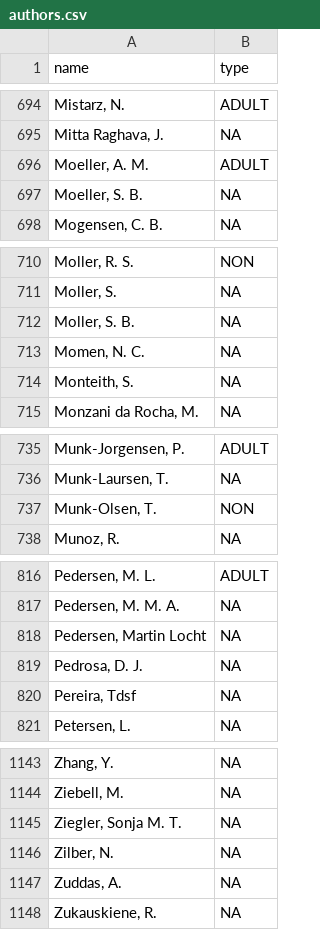
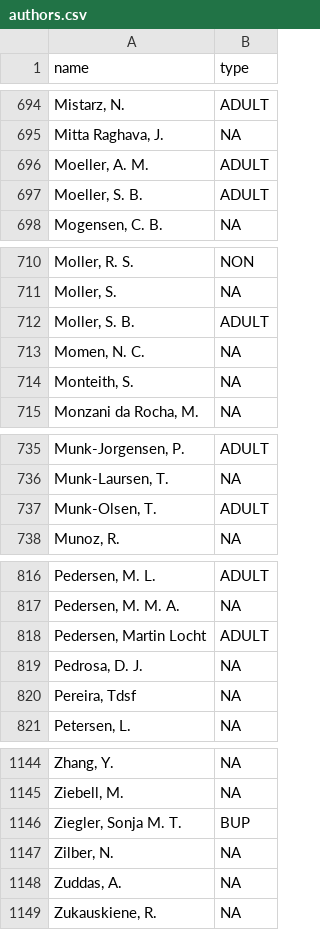
Before and after one commit to anton0949/RDS-psychiatry-publications-2022, a CSV file: Data/authors.csv, drawn as a sheet; only a part is shown, gaps mark what is left out; the diff covers the shown part only.

```diff
--- a/Data/authors.csv
+++ b/Data/authors.csv
@@ -696,3 +696,3 @@
 "Moeller, A. M.","ADULT"
-"Moeller, S. B.",NA
+"Moeller, S. B.","ADULT"
 "Mogensen, C. B.",NA
@@ -711,3 +711,3 @@
 "Moller, S.",NA
-"Moller, S. B.",NA
+"Moller, S. B.","ADULT"
 "Momen, N. C.",NA
@@ -736,3 +736,3 @@
 "Munk-Laursen, T.",NA
-"Munk-Olsen, T.","NON"
+"Munk-Olsen, T.","ADULT"
 "Munoz, R.",NA
@@ -817,3 +817,3 @@
 "Pedersen, M. M. A.",NA
-"Pedersen, Martin Locht",NA
+"Pedersen, Martin Locht","ADULT"
 "Pedrosa, D. J.",NA
@@ -1144,3 +1145,3 @@
 "Ziebell, M.",NA
-"Ziegler, Sonja M. T.",NA
+"Ziegler, Sonja M. T.","BUP"
 "Zilber, N.",NA
```
Also changed, not shown: 1 added row and 5 edited cells elsewhere in this file, 3 other files.
